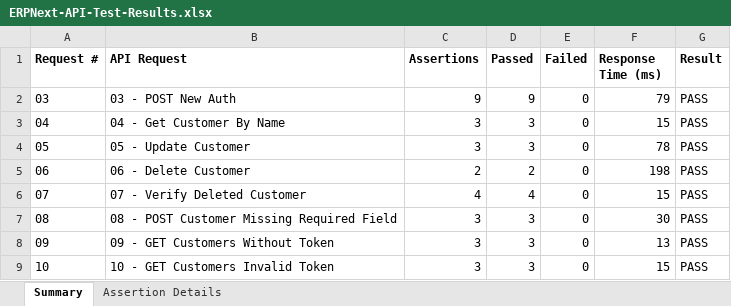
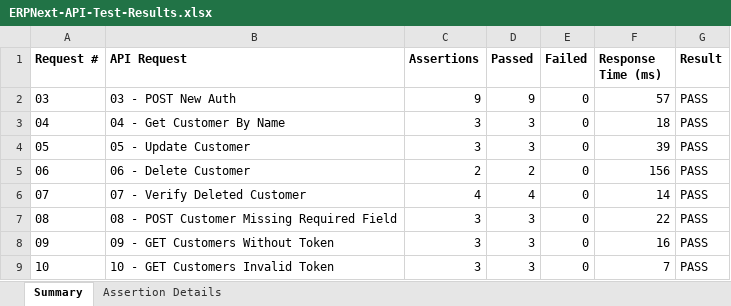
Before and after one commit to Psanyu/ERPNext-Postman-Automation, an Excel workbook: reports/ERPNext-API-Test-Results.xlsx, sheet Summary, drawn as a sheet; values as stored, in another font and other column widths than the file's, no borders; the diff names each change by its address in the sheet, - before the commit and + after, or states it on an @@ line.

```diff
--- a/reports/ERPNext-API-Test-Results.xlsx (sheet Summary)
+++ b/reports/ERPNext-API-Test-Results.xlsx (sheet Summary)
-F2 (Response Time (ms)): 79
+F2 (Response Time (ms)): 57
-F3 (Response Time (ms)): 15
+F3 (Response Time (ms)): 18
-F4 (Response Time (ms)): 78
+F4 (Response Time (ms)): 39
-F5 (Response Time (ms)): 198
+F5 (Response Time (ms)): 156
-F6 (Response Time (ms)): 15
+F6 (Response Time (ms)): 14
-F7 (Response Time (ms)): 30
+F7 (Response Time (ms)): 22
-F8 (Response Time (ms)): 13
+F8 (Response Time (ms)): 16
-F9 (Response Time (ms)): 15
+F9 (Response Time (ms)): 7
```
Also changed, not shown: sheet Assertion Details, 1 other file.
